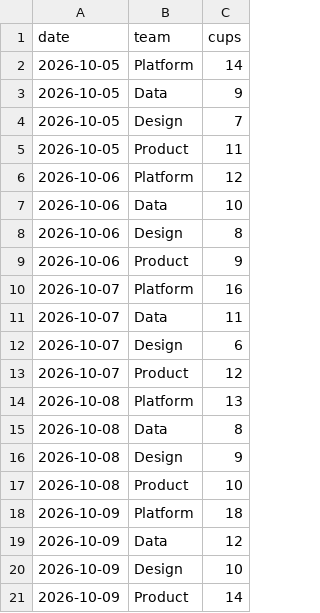
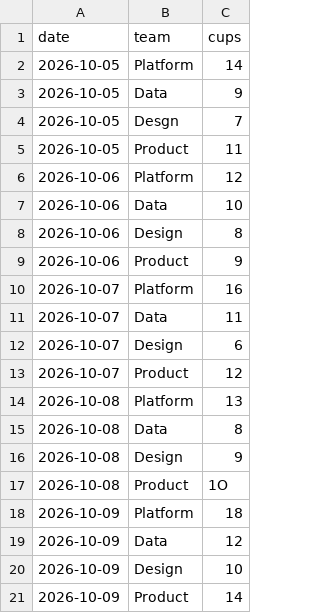
Before and after one commit to codebyjackson/gha-demo-data, a CSV file: data/coffee.csv, drawn as a sheet.

```diff
--- a/data/coffee.csv
+++ b/data/coffee.csv
@@ -3,3 +3,3 @@ date,team,cups
 2026-10-05,Data,9
-2026-10-05,Design,7
+2026-10-05,Desgn,7
 2026-10-05,Product,11
@@ -16,3 +16,3 @@ date,team,cups
 2026-10-08,Design,9
-2026-10-08,Product,10
+2026-10-08,Product,1O
 2026-10-09,Platform,18
```
